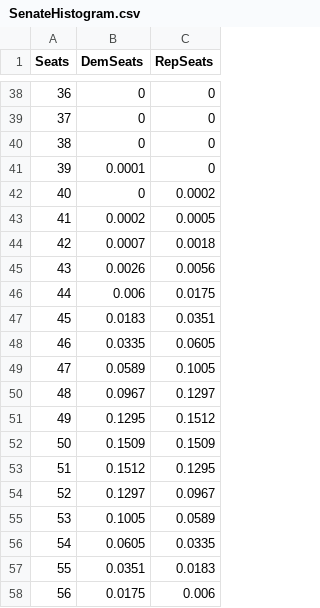
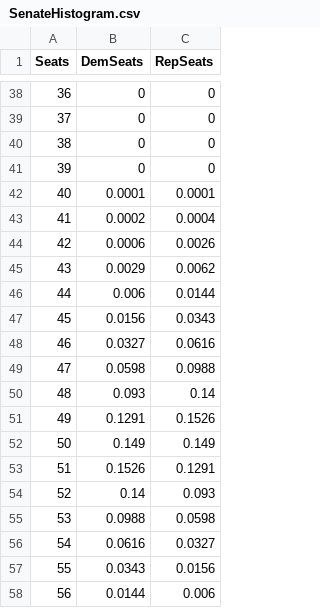
Before and after one commit to jkappelmeier/jkappelmeier.github.io, a CSV file: Data/SenateHistogram.csv, drawn as a sheet; only a part is shown, gaps mark what is left out; the diff covers the shown part only.

Commit message:
Update Data/SenateHistogram.csv from MATLAB

```diff
--- a/Data/SenateHistogram.csv
+++ b/Data/SenateHistogram.csv
@@ -40,19 +40,19 @@ Seats,DemSeats,RepSeats
 38,0,0
-39,0.0001,0
-40,0,0.0002
-41,0.0002,0.0005
-42,0.0007,0.0018
-43,0.0026,0.0056
-44,0.006,0.0175
-45,0.0183,0.0351
-46,0.0335,0.0605
-47,0.0589,0.1005
-48,0.0967,0.1297
-49,0.1295,0.1512
-50,0.1509,0.1509
-51,0.1512,0.1295
-52,0.1297,0.0967
-53,0.1005,0.0589
-54,0.0605,0.0335
-55,0.0351,0.0183
-56,0.0175,0.006
+39,0,0
+40,0.0001,0.0001
+41,0.0002,0.0004
+42,0.0006,0.0026
+43,0.0029,0.0062
+44,0.006,0.0144
+45,0.0156,0.0343
+46,0.0327,0.0616
+47,0.0598,0.0988
+48,0.093,0.14
+49,0.1291,0.1526
+50,0.149,0.149
+51,0.1526,0.1291
+52,0.14,0.093
+53,0.0988,0.0598
+54,0.0616,0.0327
+55,0.0343,0.0156
+56,0.0144,0.006
```
Also changed, not shown: 8 edited cells elsewhere in this file.
